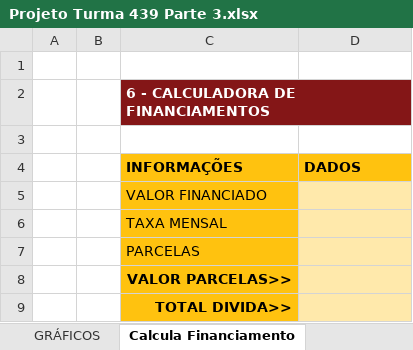
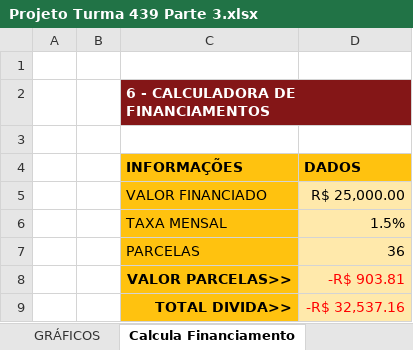
Before and after one commit to Marcsuper/TeachX, an Excel workbook: Turma Intensivo - 439 - Noite Julho 2017/Aula 7/Projeto Turma 439 Parte 3.xlsx, sheet Calcula Financiamento, drawn as a sheet; values as stored, in another font and other column widths than the file's, no borders; charts and pictures not drawn; the diff names each change by its address in the sheet, - before the commit and + after, or states it on an @@ line.

```diff
--- a/Turma Intensivo - 439 - Noite Julho 2017/Aula 7/Projeto Turma 439 Parte 3.xlsx (sheet Calcula Financiamento)
+++ b/Turma Intensivo - 439 - Noite Julho 2017/Aula 7/Projeto Turma 439 Parte 3.xlsx (sheet Calcula Financiamento)
-D5 (DADOS): (empty)
+D5 (DADOS): R$ 25,000.00
-D6 (DADOS): (empty)
+D6 (DADOS): 1.5%
-D7 (DADOS): (empty)
+D7 (DADOS): 36
-D8 (DADOS): (empty)
+D8 (DADOS): -R$ 903.81
-D9 (DADOS): (empty)
+D9 (DADOS): -R$ 32,537.16
```
Also changed, not shown: sheet GRÁFICOS, sheet Contas a Receber, sheet PAINEL PRINCIPAL, sheet Contas a Pagar, formulas that keep their value, charts or pictures, Turma Intensivo - 439 - Noite Julho 2017/439 Intensivo Noite Excel Diario de bordo.xlsx, Turma Intensivo - 439 - Noite Julho 2017/Aula 7/Projeto Turma 439 Parte 2.xlsx, 28 other files.
